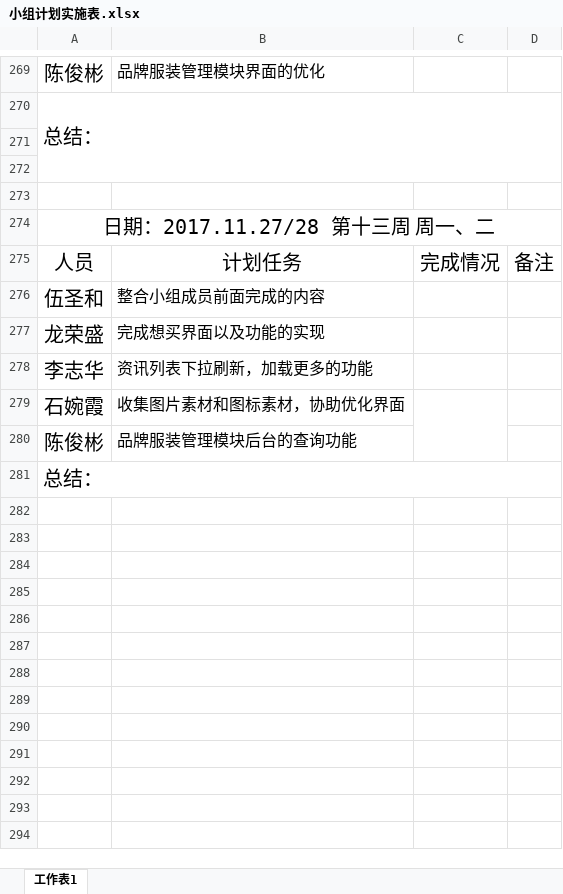
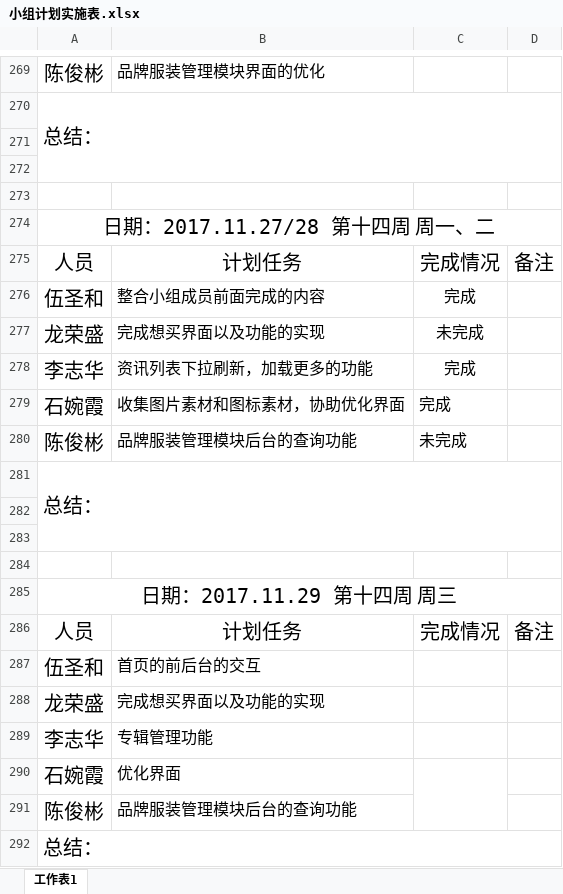
Before and after one commit to gdqysoft/fcsapp, an Excel workbook: 第二组/小组计划实施表.xlsx, sheet 工作表1, drawn as a sheet; only a part is shown, gaps mark what is left out; values as stored, in another font and other column widths than the file's, no borders; addresses are those after the commit; the diff names each change by its address in the sheet, - before the commit and + after, or states it on an @@ line.

Commit message:
Add files via upload

```diff
--- a/第二组/小组计划实施表.xlsx (sheet 工作表1)
+++ b/第二组/小组计划实施表.xlsx (sheet 工作表1)
-A274: 日期：2017.11.27/28 第十三周 周一、二
+A274: 日期：2017.11.27/28 第十四周 周一、二
-C276: (empty)
+C276: 完成
+row 277: 龙荣盛 | 完成想买界面以及功能的实现 | 未完成
+row 278: 李志华 | 资讯列表下拉刷新，加载更多的功能 | 完成
+row 279: 石婉霞 | 收集图片素材和图标素材，协助优化界面 | 完成
+row 280: 陈俊彬 | 品牌服装管理模块后台的查询功能 | 未完成
+row 281: 总结：
+row 282: (empty)
+row 283: (empty)
+row 284: (empty)
+row 285: 日期：2017.11.29 第十四周 周三
+row 286: 人员 | 计划任务 | 完成情况 | 备注
+row 287: 伍圣和 | 首页的前后台的交互
-B289: 资讯列表下拉刷新，加载更多的功能
+B289: 专辑管理功能
-B290: 收集图片素材和图标素材，协助优化界面
+B290: 优化界面
```
